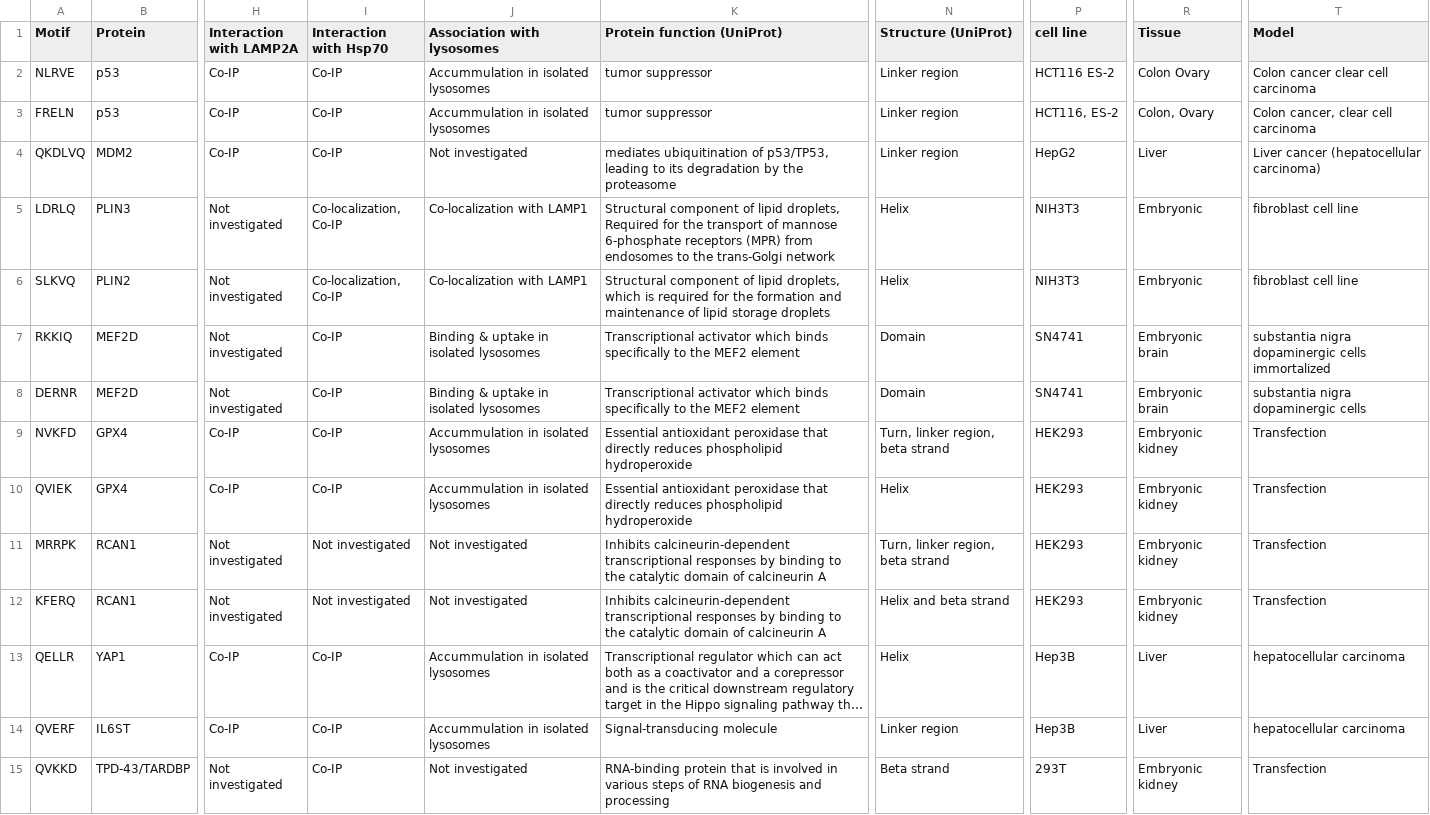
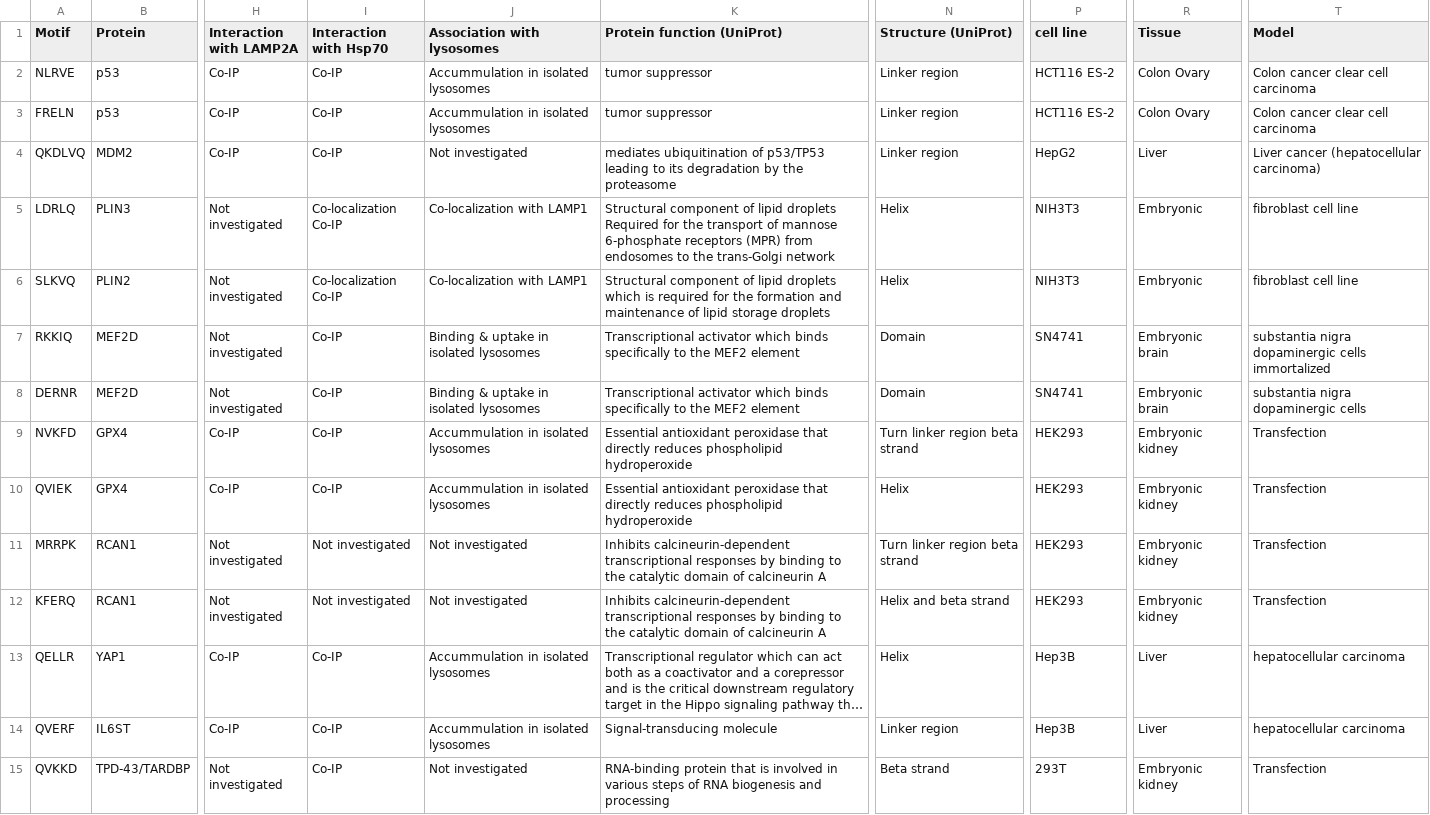
Before and after one commit to Marcin-Lubocki/KFERQminer, a CSV file: motif_db_expanded.csv, drawn as a sheet; only a part is shown, gaps mark what is left out; long unchanged cells end in …; the diff covers the shown part only; the diff names each change by its address in the sheet, - before the commit and + after, or states it on an @@ line.

Commit message:
Update motif_db_expanded.csv

```diff
--- a/motif_db_expanded.csv
+++ b/motif_db_expanded.csv
-P3 (cell line): HCT116, ES-2
+P3 (cell line): HCT116 ES-2
-R3 (Tissue): Colon, Ovary
+R3 (Tissue): Colon Ovary
-T3 (Model): Colon cancer, clear cell carcinoma
+T3 (Model): Colon cancer clear cell carcinoma
-K4 (Protein function (UniProt)): …ubiquitination of p53/TP53, leading to…
+K4 (Protein function (UniProt)): …ubiquitination of p53/TP53 leading to…
-I5:I6 (Interaction with Hsp70): Co-localization, Co-IP
+I5:I6 (Interaction with Hsp70): Co-localization Co-IP
-K5 (Protein function (UniProt)): …of lipid droplets, Required for…
+K5 (Protein function (UniProt)): …of lipid droplets Required for…
-K6 (Protein function (UniProt)): …of lipid droplets, which is…
+K6 (Protein function (UniProt)): …of lipid droplets which is…
-N9 (Structure (UniProt)): Turn, linker region, beta strand
+N9 (Structure (UniProt)): Turn linker region beta strand
-N11 (Structure (UniProt)): Turn, linker region, beta strand
+N11 (Structure (UniProt)): Turn linker region beta strand
```
Also changed, not shown: 9 edited cells elsewhere in this file.
